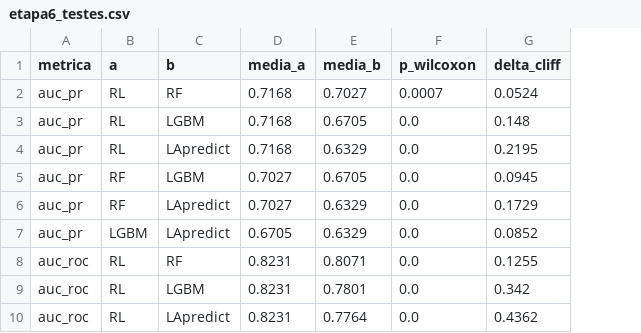
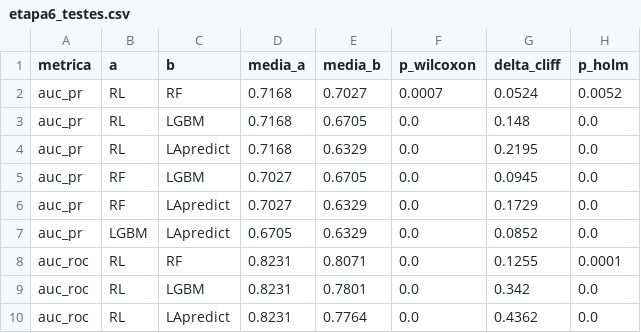
Before and after one commit to jpbjoaopedro/jit-defect-prediction-apachejit, a CSV file: resultados/etapa6_testes.csv, drawn as a sheet; only a part is shown; the diff names each change by its address in the sheet, - before the commit and + after, or states it on an @@ line.

Commit message:
feat: ajusta por Holm os p-valores das comparações entre modelos
São 40 comparações; com o ajuste, nenhuma conclusão mudou.

```diff
--- a/resultados/etapa6_testes.csv
+++ b/resultados/etapa6_testes.csv
+column H (p_holm), rows 2-10: 0.0052 | 0.0 | 0.0 | 0.0 | 0.0 | 0.0 | 0.0001 | 0.0 | 0.0
```
Also changed, not shown: 1 other file.
